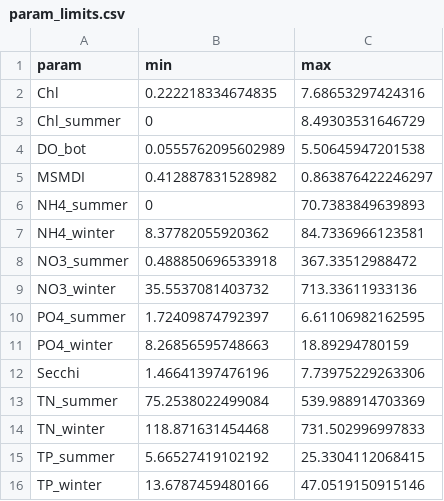
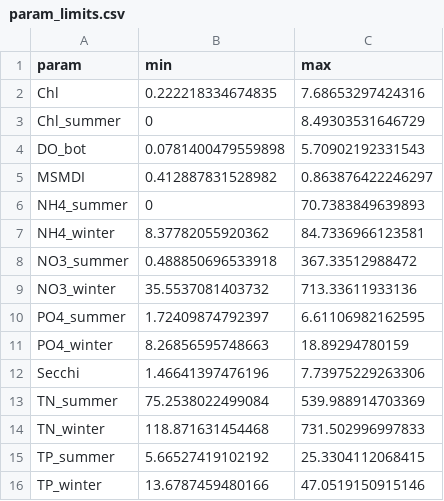
Before and after one commit to NIVANorge/MARTINI, a CSV file: app/param_limits.csv, drawn as a sheet.

```diff
--- a/app/param_limits.csv
+++ b/app/param_limits.csv
@@ -3,3 +3,3 @@
 "Chl_summer";0;8.49303531646729
-"DO_bot";0.0555762095602989;5.50645947201538
+"DO_bot";0.0781400479559898;5.70902192331543
 "MSMDI";0.412887831528982;0.863876422246297
```
Also changed, not shown: app/WB_results_OF.csv, 5 other files.
